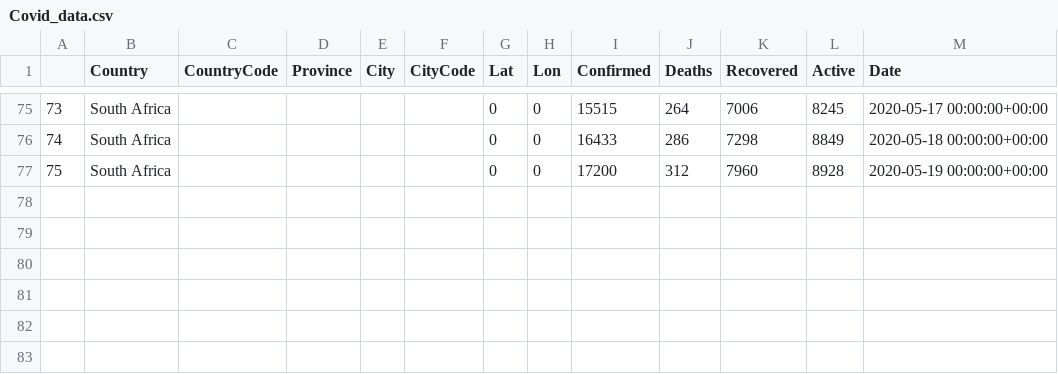
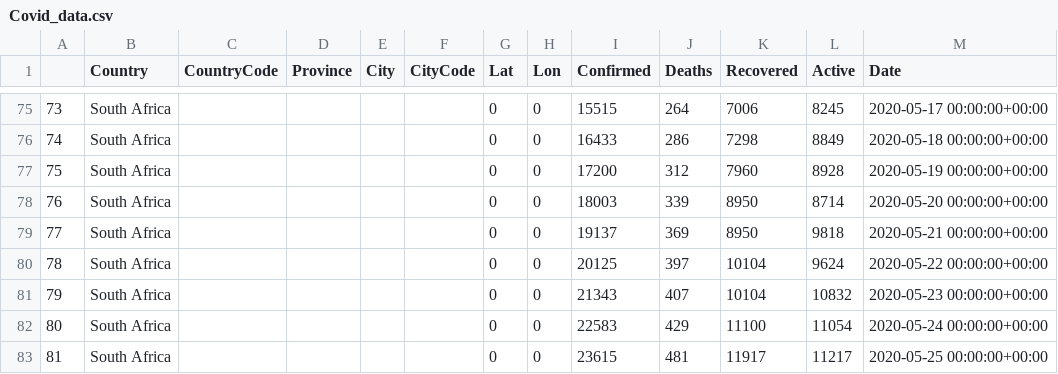
Before and after one commit to tshepojrampai/covid_dash, a CSV file: data/external/Covid_data.csv, drawn as a sheet; only a part is shown, gaps mark what is left out; the diff names each change by its address in the sheet, - before the commit and + after, or states it on an @@ line.

```diff
--- a/data/external/Covid_data.csv
+++ b/data/external/Covid_data.csv
+row 78: 76 | South Africa |  |  |  |  | 0 | 0 | 18003 | 339 | 8950 | 8714 | 2020-05-20 00:00:00+00:00
+row 79: 77 | South Africa |  |  |  |  | 0 | 0 | 19137 | 369 | 8950 | 9818 | 2020-05-21 00:00:00+00:00
+row 80: 78 | South Africa |  |  |  |  | 0 | 0 | 20125 | 397 | 10104 | 9624 | 2020-05-22 00:00:00+00:00
+row 81: 79 | South Africa |  |  |  |  | 0 | 0 | 21343 | 407 | 10104 | 10832 | 2020-05-23 00:00:00+00:00
+row 82: 80 | South Africa |  |  |  |  | 0 | 0 | 22583 | 429 | 11100 | 11054 | 2020-05-24 00:00:00+00:00
+row 83: 81 | South Africa |  |  |  |  | 0 | 0 | 23615 | 481 | 11917 | 11217 | 2020-05-25 00:00:00+00:00
```
Also changed, not shown: data/external/SA_from_day1.csv, data/external/Sa_live.csv, 8 other files.
